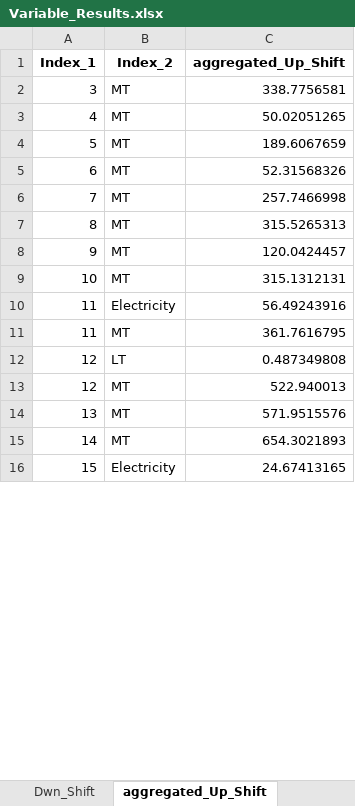
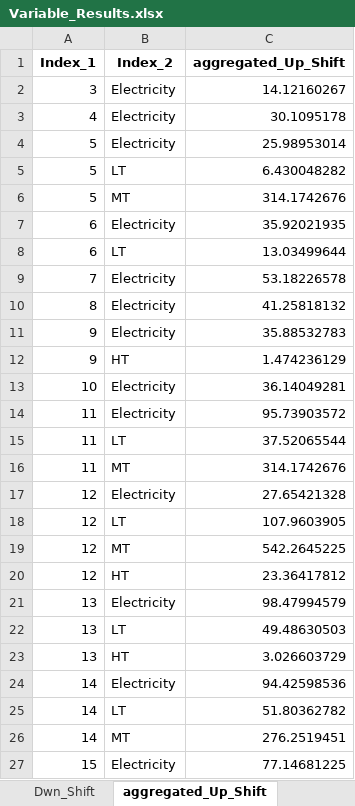
Before and after one commit to Lasseas/Master_repo, an Excel workbook: Results/Variable_Results.xlsx, sheet aggregated_Up_Shift, drawn as a sheet; only a part is shown; values as stored, in another font and other column widths than the file's, no borders; addresses are those after the commit; the diff covers the shown part only; the diff names each change by its address in the sheet, - before the commit and + after, or states it on an @@ line.

```diff
--- a/Results/Variable_Results.xlsx (sheet aggregated_Up_Shift)
+++ b/Results/Variable_Results.xlsx (sheet aggregated_Up_Shift)
-B2:B3 (Index_2): MT
+B2:B3 (Index_2): Electricity
-C2 (aggregated_Up_Shift): 338.7756581
+C2 (aggregated_Up_Shift): 14.12160267
-C3 (aggregated_Up_Shift): 50.02051265
+C3 (aggregated_Up_Shift): 30.1095178
+row 4: 5 | Electricity | 25.98953014
+row 5: 5 | LT | 6.430048282
-C6 (aggregated_Up_Shift): 189.6067659
+C6 (aggregated_Up_Shift): 314.1742676
+row 7: 6 | Electricity | 35.92021935
-B8 (Index_2): MT
+B8 (Index_2): LT
-C8 (aggregated_Up_Shift): 52.31568326
+C8 (aggregated_Up_Shift): 13.03499644
-B9:B10 (Index_2): MT
+B9:B10 (Index_2): Electricity
-C9 (aggregated_Up_Shift): 257.7466998
+C9 (aggregated_Up_Shift): 53.18226578
-C10 (aggregated_Up_Shift): 315.5265313
+C10 (aggregated_Up_Shift): 41.25818132
+row 11: 9 | Electricity | 35.88532783
-B12 (Index_2): MT
+B12 (Index_2): HT
-C12 (aggregated_Up_Shift): 120.0424457
+C12 (aggregated_Up_Shift): 1.474236129
-B13 (Index_2): MT
+B13 (Index_2): Electricity
-C13 (aggregated_Up_Shift): 315.1312131
+C13 (aggregated_Up_Shift): 36.14049281
-C14 (aggregated_Up_Shift): 56.49243916
+C14 (aggregated_Up_Shift): 95.73903572
+row 15: 11 | LT | 37.52065544
-C16 (aggregated_Up_Shift): 361.7616795
+C16 (aggregated_Up_Shift): 314.1742676
+row 17: 12 | Electricity | 27.65421328
-C18 (aggregated_Up_Shift): 0.487349808
+C18 (aggregated_Up_Shift): 107.9603905
-C19 (aggregated_Up_Shift): 522.940013
+C19 (aggregated_Up_Shift): 542.2645225
+row 20: 12 | HT | 23.36417812
+row 21: 13 | Electricity | 98.47994579
-B22 (Index_2): MT
+B22 (Index_2): LT
-C22 (aggregated_Up_Shift): 571.9515576
+C22 (aggregated_Up_Shift): 49.48630503
+row 23: 13 | HT | 3.026603729
+row 24: 14 | Electricity | 94.42598536
+row 25: 14 | LT | 51.80362782
-C26 (aggregated_Up_Shift): 654.3021893
+C26 (aggregated_Up_Shift): 276.2519451
-C27 (aggregated_Up_Shift): 24.67413165
+C27 (aggregated_Up_Shift): 77.14681225
```
Also changed, not shown: 22 added rows, 16 removed rows and 29 edited cells elsewhere in this sheet, sheet y_out, sheet y_activity, sheet d_flex, sheet y_in, sheet q_SoC, sheet q_discharge, 20 more sheets, Test_data_simple_extended_reduced.xlsx, 46 other files.
